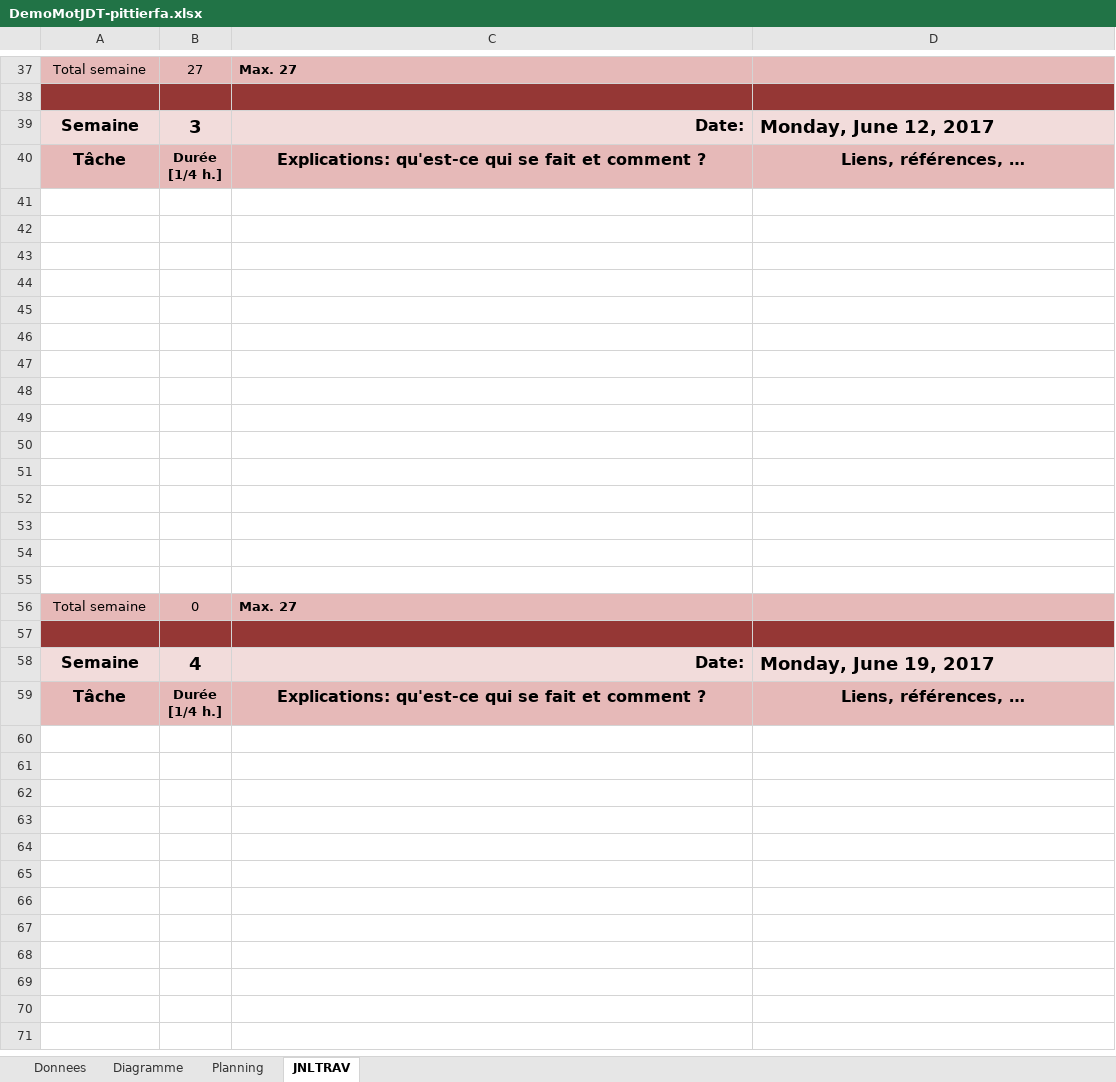
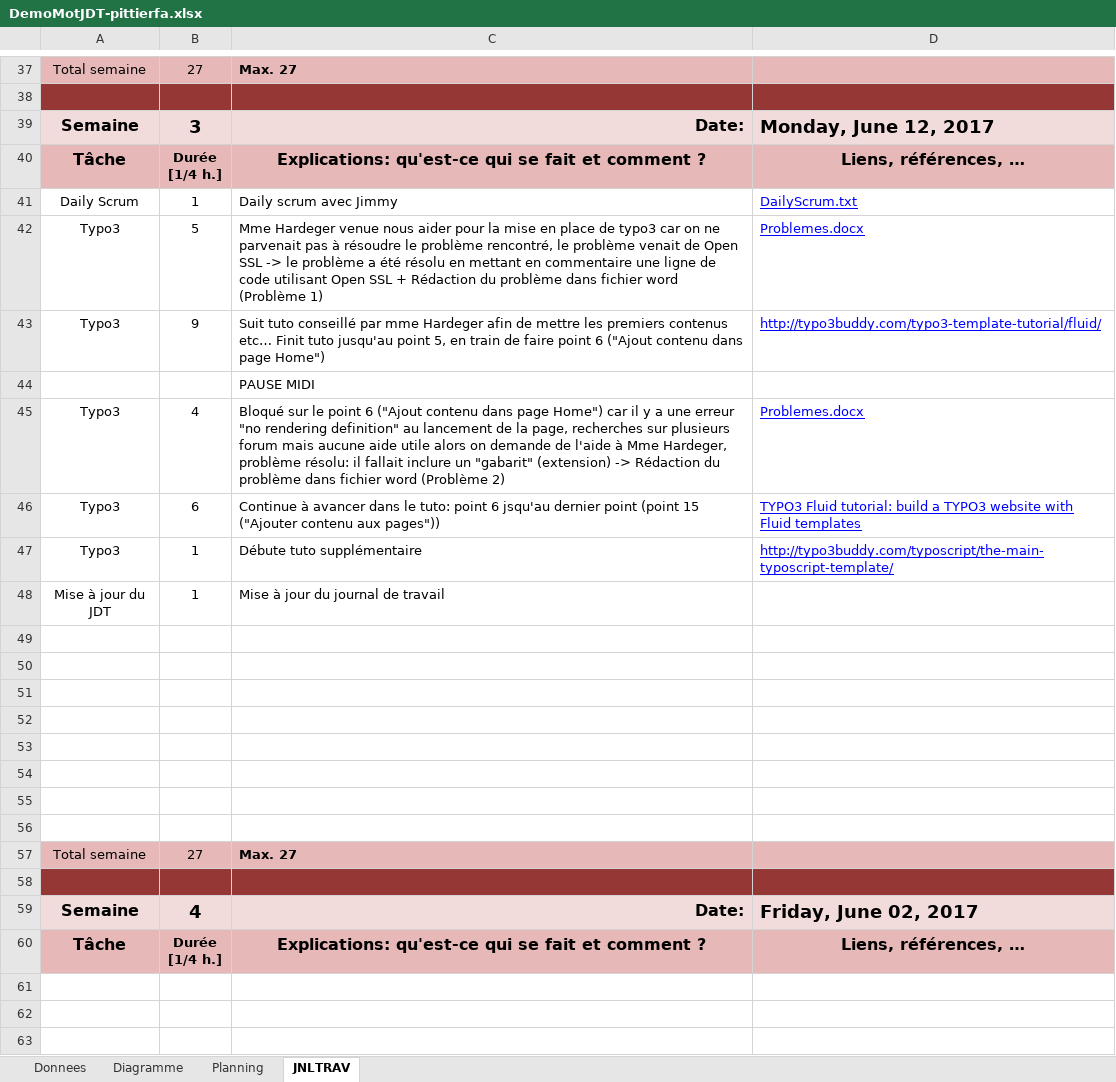
Before and after one commit to LopezJim/Demomot, an Excel workbook: doc/DemoMotJDT-pittierfa.xlsx, sheet JNLTRAV, drawn as a sheet; only a part is shown, gaps mark what is left out; the shorter side is filled out with more unchanged rows; values as stored, in another font and other column widths than the file's, no borders; charts and pictures not drawn; 1 other sheet too large or unreadable and not compared; removed rows and columns are numbered as before the commit, all else as after; the diff names each change by its address in the sheet, - before the commit and + after, or states it on an @@ line.

Commit message:
Commit doc 31.05.17
Commit de toutes les docs fait le 31.05.17 (Fichier dailyscrum, JDT, Problemes.docs)

```diff
--- a/doc/DemoMotJDT-pittierfa.xlsx (sheet JNLTRAV)
+++ b/doc/DemoMotJDT-pittierfa.xlsx (sheet JNLTRAV)
+row 41: Daily Scrum | 1 | Daily scrum avec Jimmy | DailyScrum.txt
+row 42: Typo3 | 5 | Mme Hardeger venue nous aider pour la mise en place de typo3 car on ne parvenait pas à résoudre le problème rencontré, le problème venait de Open SSL -> le problème a été résolu en mettant en commentaire une ligne de code utilisant Open SSL + Rédaction du problème dans fichier word (Problème 1) | Problemes.docx
+row 43: Typo3 | 9 | Suit tuto conseillé par mme Hardeger afin de mettre les premiers contenus etc… Finit tuto jusqu'au point 5, en train de faire point 6 ("Ajout contenu dans page Home") | http://typo3buddy.com/typo3-template-tutorial/fluid/
+row 44:  |  | PAUSE MIDI
+row 45: Typo3 | 4 | Bloqué sur le point 6 ("Ajout contenu dans page Home") car il y a une erreur "no rendering definition" au lancement de la page, recherches sur plusieurs forum mais aucune aide utile alors on demande de l'aide à Mme Hardeger, problème résolu: il fallait inclure un "gabarit" (extension) -> Rédaction du problème dans fichier word (Problème 2) | Problemes.docx
+row 46: Typo3 | 6 | Continue à avancer dans le tuto: point 6 jsqu'au dernier point (point 15 ("Ajouter contenu aux pages")) | TYPO3 Fluid tutorial: build a TYPO3 website with Fluid templates
+row 47: Typo3 | 1 | Débute tuto supplémentaire | http://typo3buddy.com/typoscript/the-main-typoscript-template/
+row 48: Mise à jour du JDT | 1 | Mise à jour du journal de travail
+row 57: Total semaine | 27 | Max. 27
-A58:D58 fill: none
+A58:D58 fill: #953735
-row 50: (empty)
-row 51: (empty)
-row 52: (empty)
-row 53: (empty)
-row 54: (empty)
-row 55: (empty)
-row 56: Total semaine | 0 | Max. 27
-row 57: (empty)
-D59: Monday, June 19, 2017
+D59: Friday, June 02, 2017
```
Also changed, not shown: charts or pictures, 2 other files.
